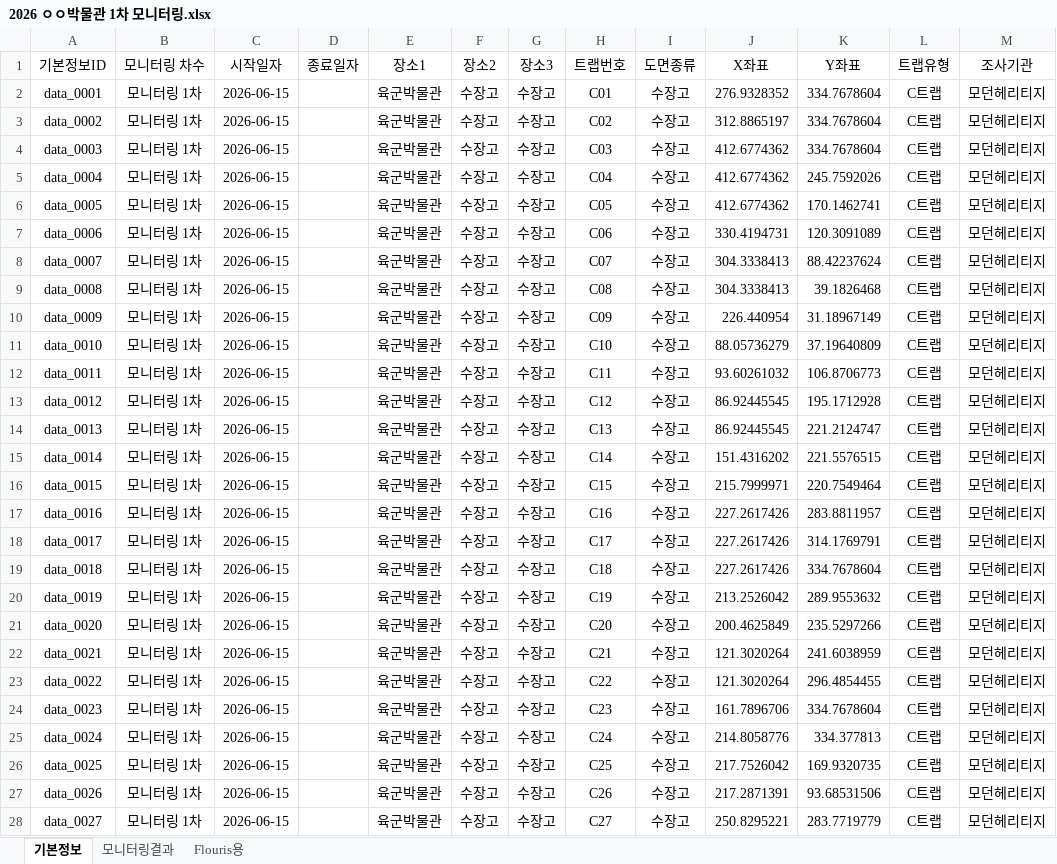
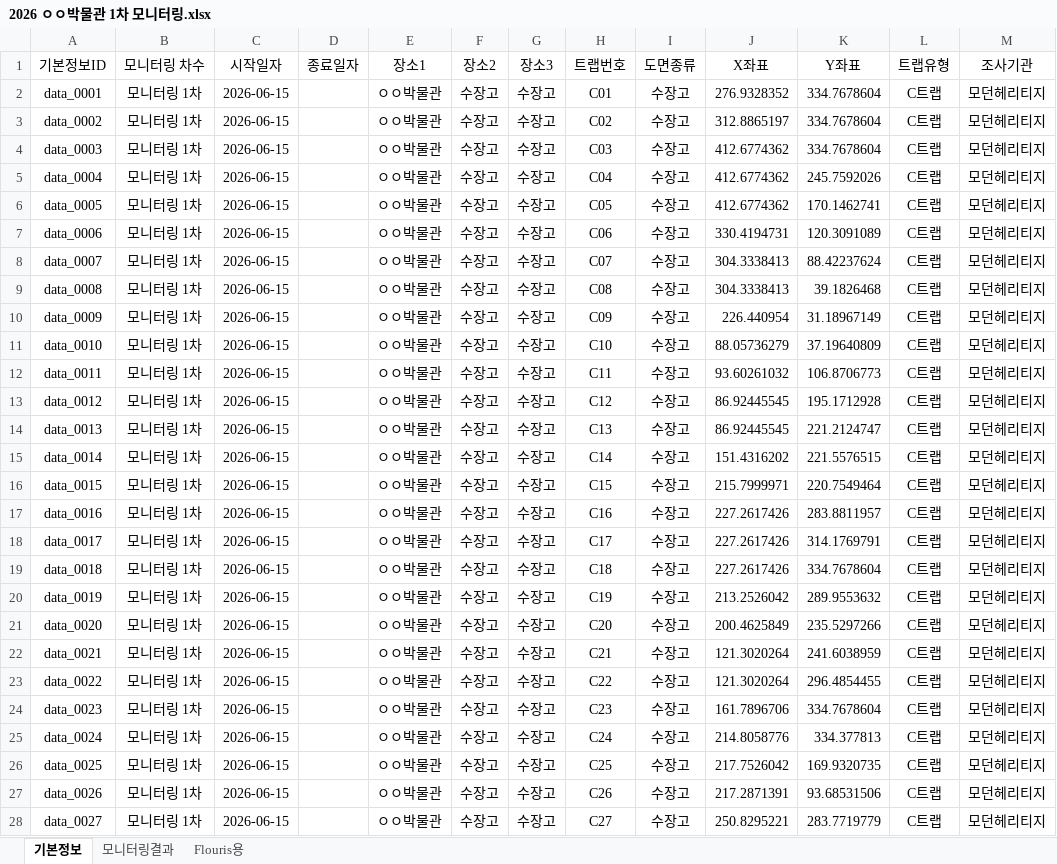
Before and after one commit to dogbyby-a11y/ipm-demo1113, an Excel workbook: 2026 ㅇㅇ박물관 1차 모니터링.xlsx, sheet 기본정보, drawn as a sheet; only a part is shown; values as stored, in another font and other column widths than the file's, no borders; the diff covers the shown part only; the diff names each change by its address in the sheet, - before the commit and + after, or states it on an @@ line.

```diff
--- a/2026 ㅇㅇ박물관 1차 모니터링.xlsx (sheet 기본정보)
+++ b/2026 ㅇㅇ박물관 1차 모니터링.xlsx (sheet 기본정보)
-E2:E28 (장소1): 육군박물관
+E2:E28 (장소1): ㅇㅇ박물관
```
Also changed, not shown: 20 edited cells elsewhere in this sheet, sheet 모니터링결과.
